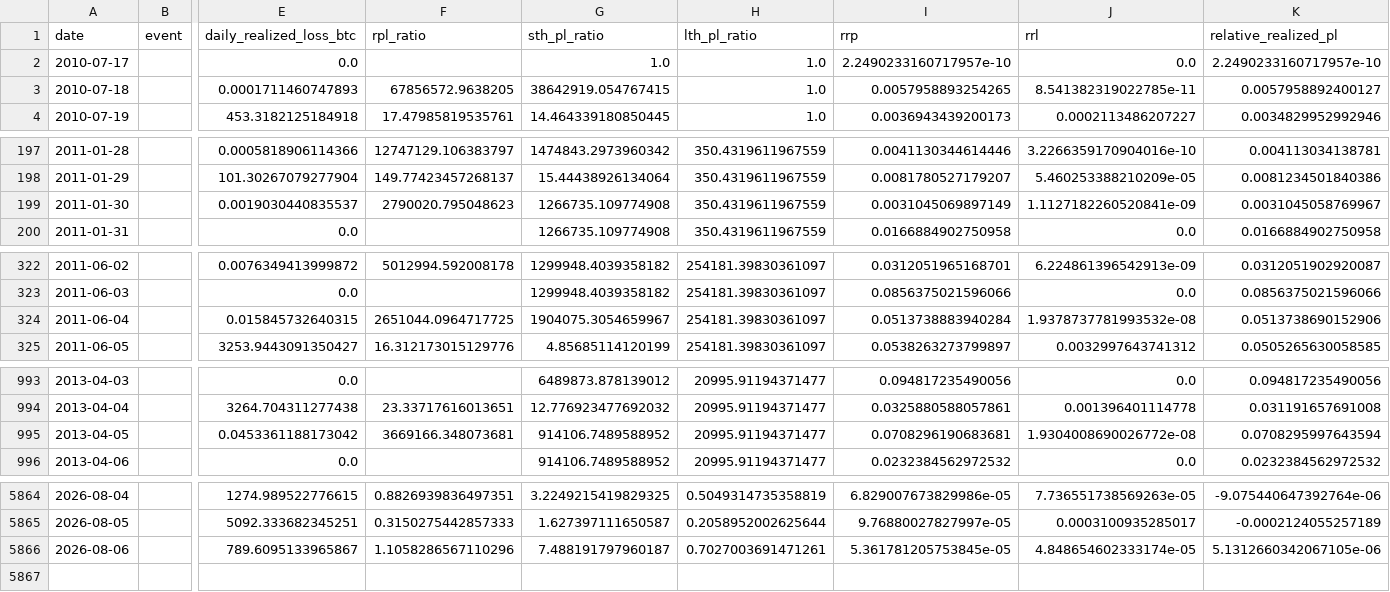
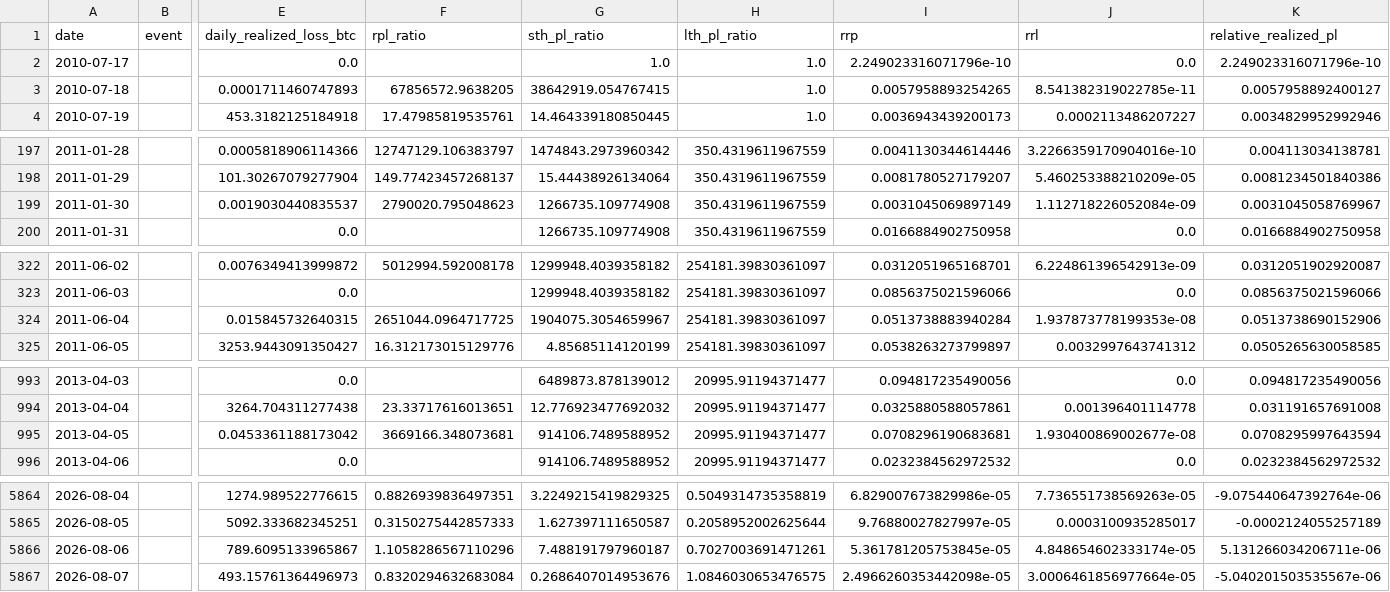
Before and after one commit to yudiyanto88/Onchain-Dashboard, a CSV file: data_pl_events.csv, drawn as a sheet; only a part is shown, gaps mark what is left out; rows hold the shown columns only; the diff covers the shown part only; the diff names each change by its address in the sheet, - before the commit and + after, or states it on an @@ line.

```diff
--- a/data_pl_events.csv
+++ b/data_pl_events.csv
-I2 (rrp): 2.2490233160717957e-10
+I2 (rrp): 2.249023316071796e-10
-K2 (relative_realized_pl): 2.2490233160717957e-10
+K2 (relative_realized_pl): 2.249023316071796e-10
-J199 (rrl): 1.1127182260520841e-09
+J199 (rrl): 1.112718226052084e-09
-J324 (rrl): 1.9378737781993532e-08
+J324 (rrl): 1.937873778199353e-08
-J995 (rrl): 1.9304008690026772e-08
+J995 (rrl): 1.930400869002677e-08
-K5866 (relative_realized_pl): 5.1312660342067105e-06
+K5866 (relative_realized_pl): 5.131266034206711e-06
+row 5867: 2026-08-07 |  | 493.15761364496973 | 0.8320294632683084 | 0.2686407014953676 | 1.0846030653476575 | 2.4966260353442098e-05 | 3.0006461856977664e-05 | -5.040201503535567e-06
```
Also changed, not shown: 2 edited cells elsewhere in this file, data_cdd.csv, data_momentum.csv, 13 other files.
